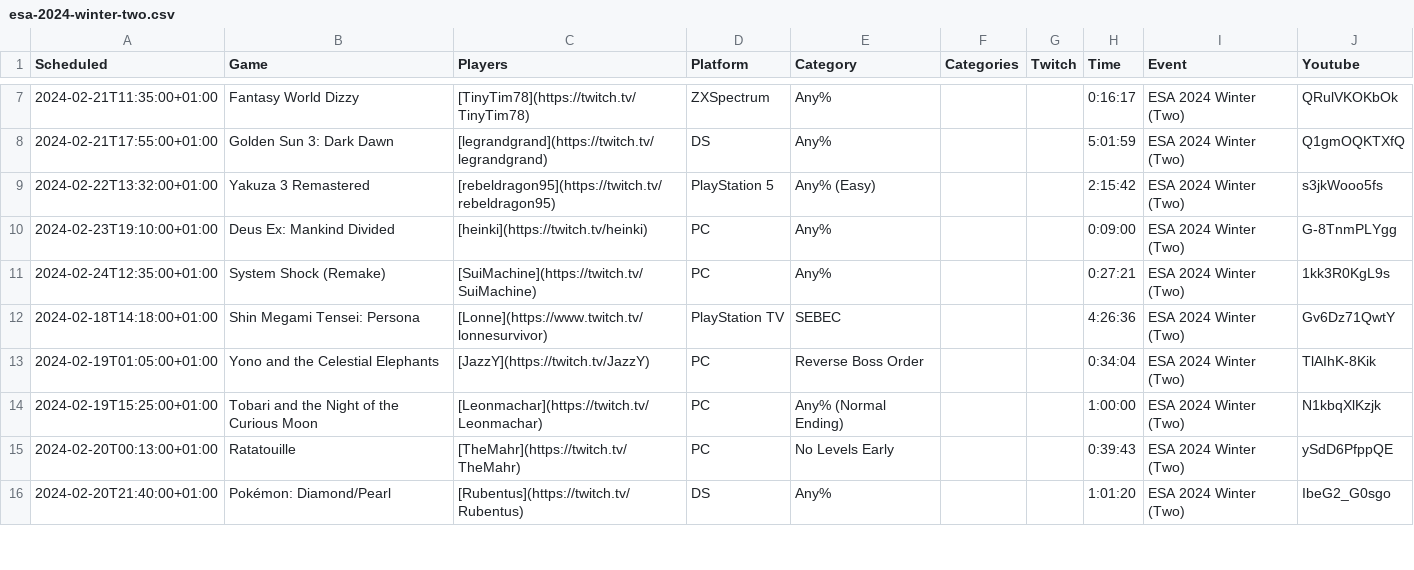
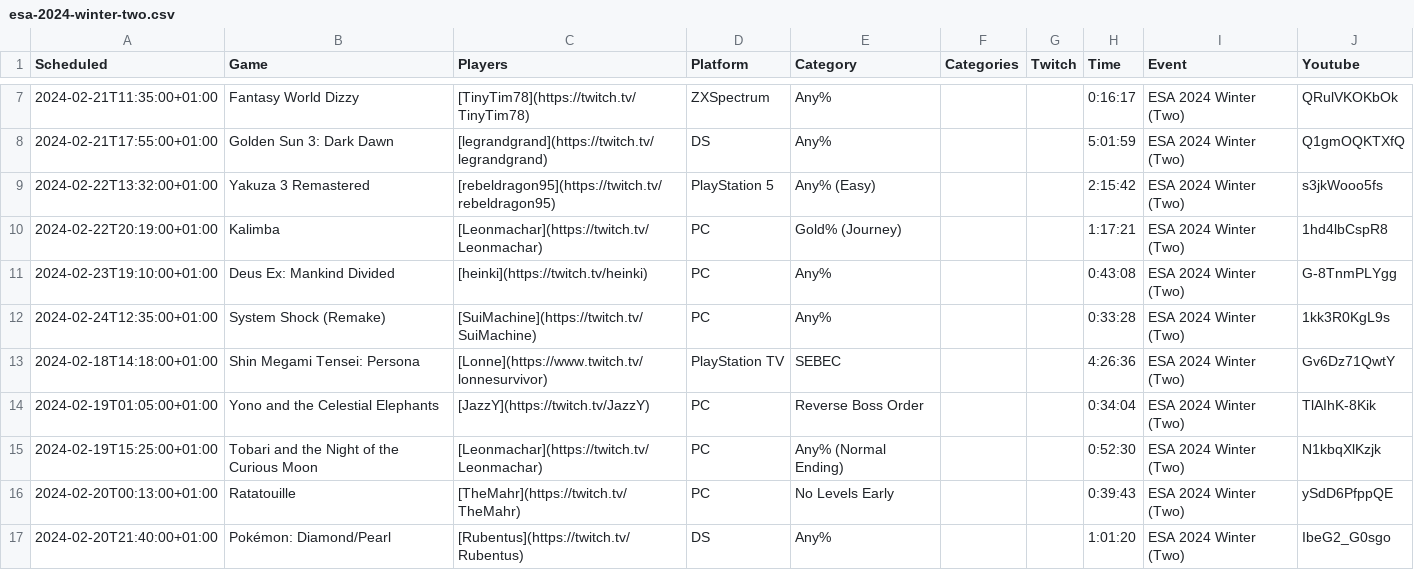
Before and after one commit to TheShrug/esavods, a CSV file: storage/app/csv/esa-2024-winter-two.csv, drawn as a sheet; only a part is shown, gaps mark what is left out; the diff covers the shown part only.

```diff
--- a/storage/app/csv/esa-2024-winter-two.csv
+++ b/storage/app/csv/esa-2024-winter-two.csv
@@ -9,7 +9,8 @@ Scheduled;Game;Players;Platform;Category;Categories;Twitch;Time;Event;Youtube
 2024-02-22T13:32:00+01:00;Yakuza 3 Remastered;[rebeldragon95](https://twitch.tv/rebeldragon95);PlayStation 5;Any% (Easy);;;2:15:42;ESA 2024 Winter (Two);s3jkWooo5fs
-2024-02-23T19:10:00+01:00;Deus Ex: Mankind Divided;[heinki](https://twitch.tv/heinki);PC;Any%;;;0:09:00;ESA 2024 Winter (Two);G-8TnmPLYgg
-2024-02-24T12:35:00+01:00;System Shock (Remake);[SuiMachine](https://twitch.tv/SuiMachine);PC;Any%;;;0:27:21;ESA 2024 Winter (Two);1kk3R0KgL9s
+2024-02-22T20:19:00+01:00;Kalimba;[Leonmachar](https://twitch.tv/Leonmachar);PC;Gold% (Journey);;;1:17:21;ESA 2024 Winter (Two);1hd4lbCspR8
+2024-02-23T19:10:00+01:00;Deus Ex: Mankind Divided;[heinki](https://twitch.tv/heinki);PC;Any%;;;0:43:08;ESA 2024 Winter (Two);G-8TnmPLYgg
+2024-02-24T12:35:00+01:00;System Shock (Remake);[SuiMachine](https://twitch.tv/SuiMachine);PC;Any%;;;0:33:28;ESA 2024 Winter (Two);1kk3R0KgL9s
 2024-02-18T14:18:00+01:00;Shin Megami Tensei: Persona;[Lonne](https://www.twitch.tv/lonnesurvivor);PlayStation TV;SEBEC;;;4:26:36;ESA 2024 Winter (Two);Gv6Dz71QwtY
 2024-02-19T01:05:00+01:00;Yono and the Celestial Elephants;[JazzY](https://twitch.tv/JazzY);PC;Reverse Boss Order;;;0:34:04;ESA 2024 Winter (Two);TlAIhK-8Kik
-2024-02-19T15:25:00+01:00;Tobari and the Night of the Curious Moon;[Leonmachar](https://twitch.tv/Leonmachar);PC;Any% (Normal Ending);;;1:00:00;ESA 2024 Winter (Two);N1kbqXlKzjk
+2024-02-19T15:25:00+01:00;Tobari and the Night of the Curious Moon;[Leonmachar](https://twitch.tv/Leonmachar);PC;Any% (Normal Ending);;;0:52:30;ESA 2024 Winter (Two);N1kbqXlKzjk
 2024-02-20T00:13:00+01:00;Ratatouille;[TheMahr](https://twitch.tv/TheMahr);PC;No Levels Early;;;0:39:43;ESA 2024 Winter (Two);ySdD6PfppQE
```
Also changed, not shown: 2 added rows and 8 edited cells elsewhere in this file, storage/app/csv/esa-2024-winter-one.csv, 1 other file.
